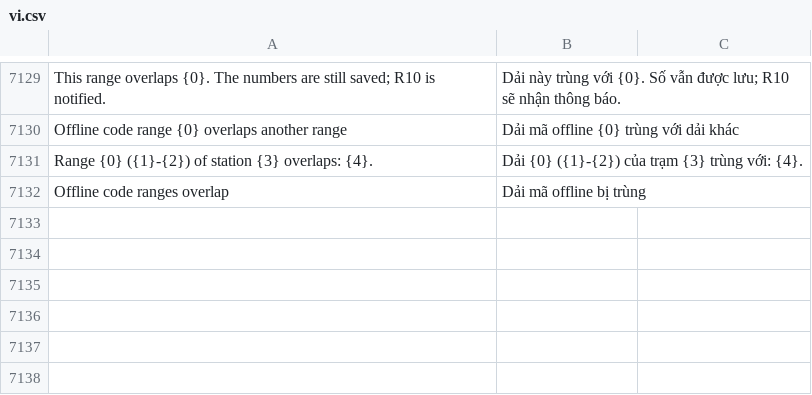
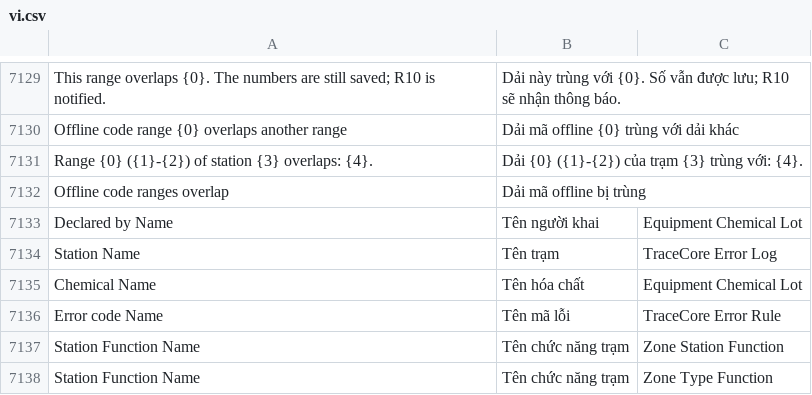
Before and after one commit to mvl26/tracecore, a CSV file: tracecore/translations/vi.csv, drawn as a sheet; only a part is shown, gaps mark what is left out.

```diff
--- a/tracecore/translations/vi.csv
+++ b/tracecore/translations/vi.csv
@@ -7132 +7132,7 @@ Range {0} ({1}-{2}) of station {3} overlaps: {4}.,Dải {0} ({1}-{2}) của tr
 Offline code ranges overlap,Dải mã offline bị trùng,
+Declared by Name,Tên người khai,Equipment Chemical Lot
+Station Name,Tên trạm,TraceCore Error Log
+Chemical Name,Tên hóa chất,Equipment Chemical Lot
+Error code Name,Tên mã lỗi,TraceCore Error Rule
+Station Function Name,Tên chức năng trạm,Zone Station Function
+Station Function Name,Tên chức năng trạm,Zone Type Function
```
Also changed, not shown: 19 other files.
